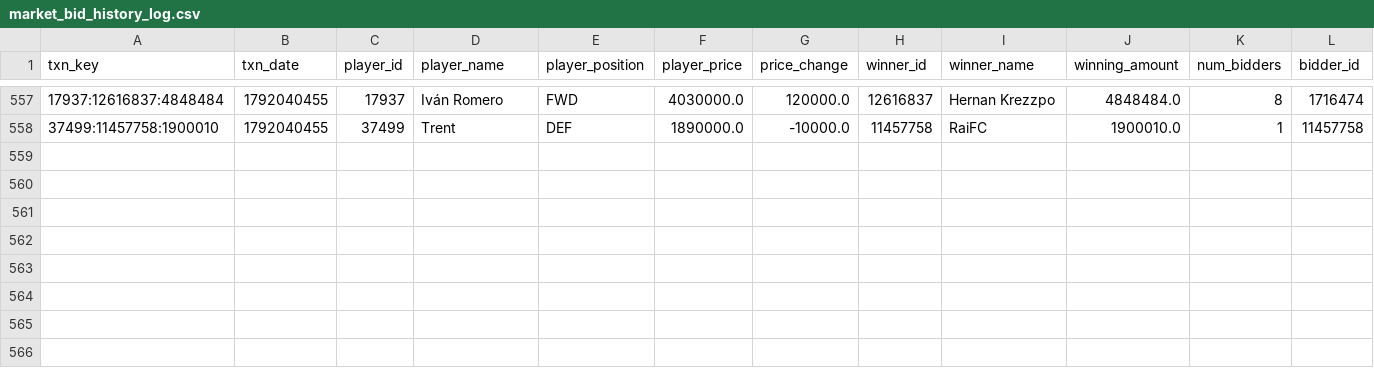
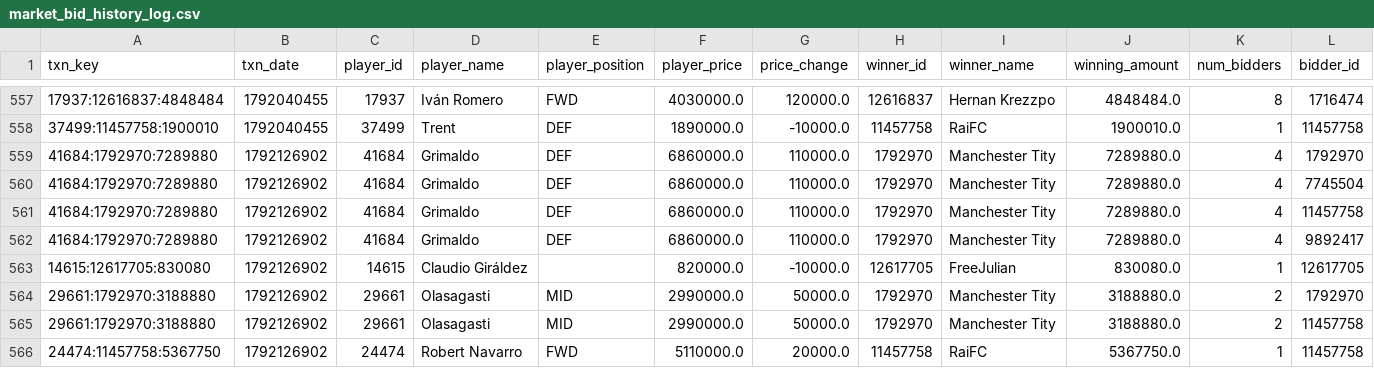
Before and after one commit to nilcrespo/BiwengerBot, a CSV file: csvs/others/market_bid_history_log.csv, drawn as a sheet; only a part is shown, gaps mark what is left out; rows hold the shown columns only; the diff names each change by its address in the sheet, - before the commit and + after, or states it on an @@ line.

```diff
--- a/csvs/others/market_bid_history_log.csv
+++ b/csvs/others/market_bid_history_log.csv
+row 559: 41684:1792970:7289880 | 1792126902 | 41684 | Grimaldo | DEF | 6860000.0 | 110000.0 | 1792970 | Manchester Tity | 7289880.0 | 4 | 1792970
+row 560: 41684:1792970:7289880 | 1792126902 | 41684 | Grimaldo | DEF | 6860000.0 | 110000.0 | 1792970 | Manchester Tity | 7289880.0 | 4 | 7745504
+row 561: 41684:1792970:7289880 | 1792126902 | 41684 | Grimaldo | DEF | 6860000.0 | 110000.0 | 1792970 | Manchester Tity | 7289880.0 | 4 | 11457758
+row 562: 41684:1792970:7289880 | 1792126902 | 41684 | Grimaldo | DEF | 6860000.0 | 110000.0 | 1792970 | Manchester Tity | 7289880.0 | 4 | 9892417
+row 563: 14615:12617705:830080 | 1792126902 | 14615 | Claudio Giráldez |  | 820000.0 | -10000.0 | 12617705 | FreeJulian | 830080.0 | 1 | 12617705
+row 564: 29661:1792970:3188880 | 1792126902 | 29661 | Olasagasti | MID | 2990000.0 | 50000.0 | 1792970 | Manchester Tity | 3188880.0 | 2 | 1792970
+row 565: 29661:1792970:3188880 | 1792126902 | 29661 | Olasagasti | MID | 2990000.0 | 50000.0 | 1792970 | Manchester Tity | 3188880.0 | 2 | 11457758
+row 566: 24474:11457758:5367750 | 1792126902 | 24474 | Robert Navarro | FWD | 5110000.0 | 20000.0 | 11457758 | RaiFC | 5367750.0 | 1 | 11457758
```
Also changed, not shown: csvs/others/market_bids.csv, csvs/teams/team_General_Hansi_Topete.csv, 14 other files.
